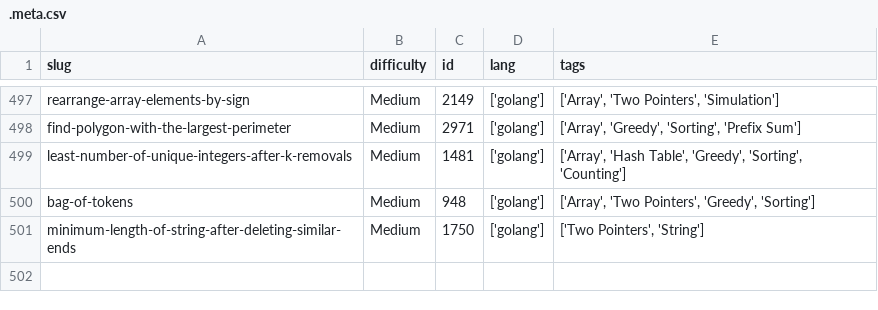
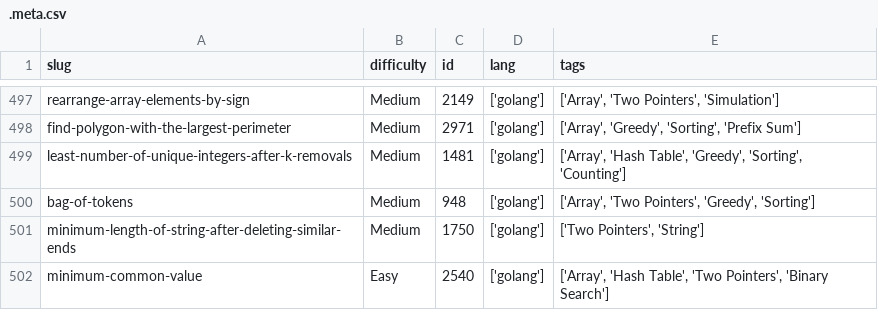
Before and after one commit to dimaglushkov/solutions, a CSV file: leetcode/.meta.csv, drawn as a sheet; only a part is shown, gaps mark what is left out; the diff names each change by its address in the sheet, - before the commit and + after, or states it on an @@ line.

```diff
--- a/leetcode/.meta.csv
+++ b/leetcode/.meta.csv
+row 502: minimum-common-value | Easy | 2540 | ['golang'] | ['Array', 'Hash Table', 'Two Pointers', 'Binary Search']
```
Also changed, not shown: 5 other files.
